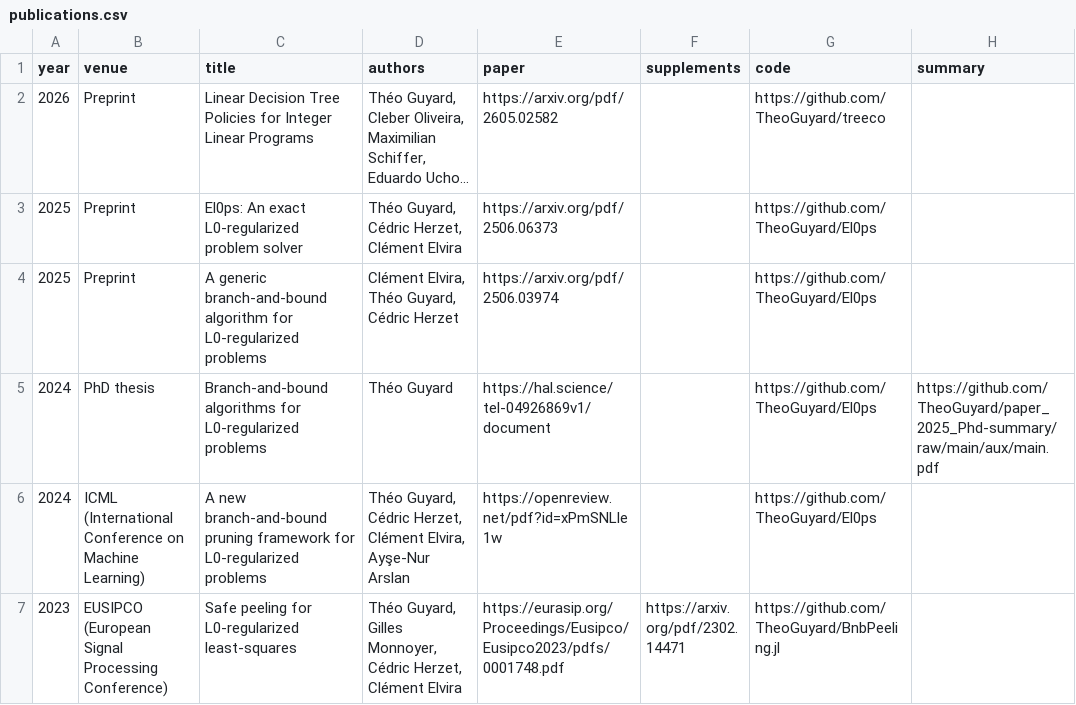
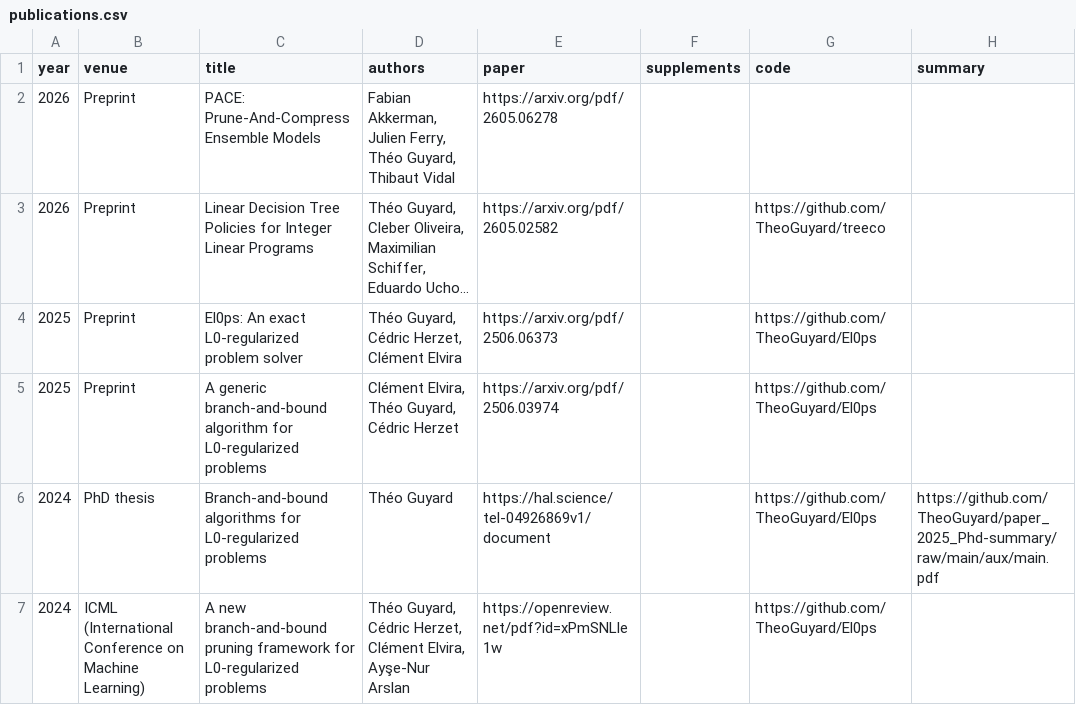
Before and after one commit to TheoGuyard/TheoGuyard.github.io, a CSV file: data/publications.csv, drawn as a sheet; only a part is shown; the shorter side is filled out with more unchanged rows; long unchanged cells end in …; the diff names each change by its address in the sheet, - before the commit and + after, or states it on an @@ line.

```diff
--- a/data/publications.csv
+++ b/data/publications.csv
+row 2: 2026 | Preprint | PACE: Prune-And-Compress Ensemble Models | Fabian Akkerman, Julien Ferry, Théo Guyard, Thibaut Vidal | https://arxiv.org/pdf/2605.06278
```
Also changed, not shown: 1 other file.
